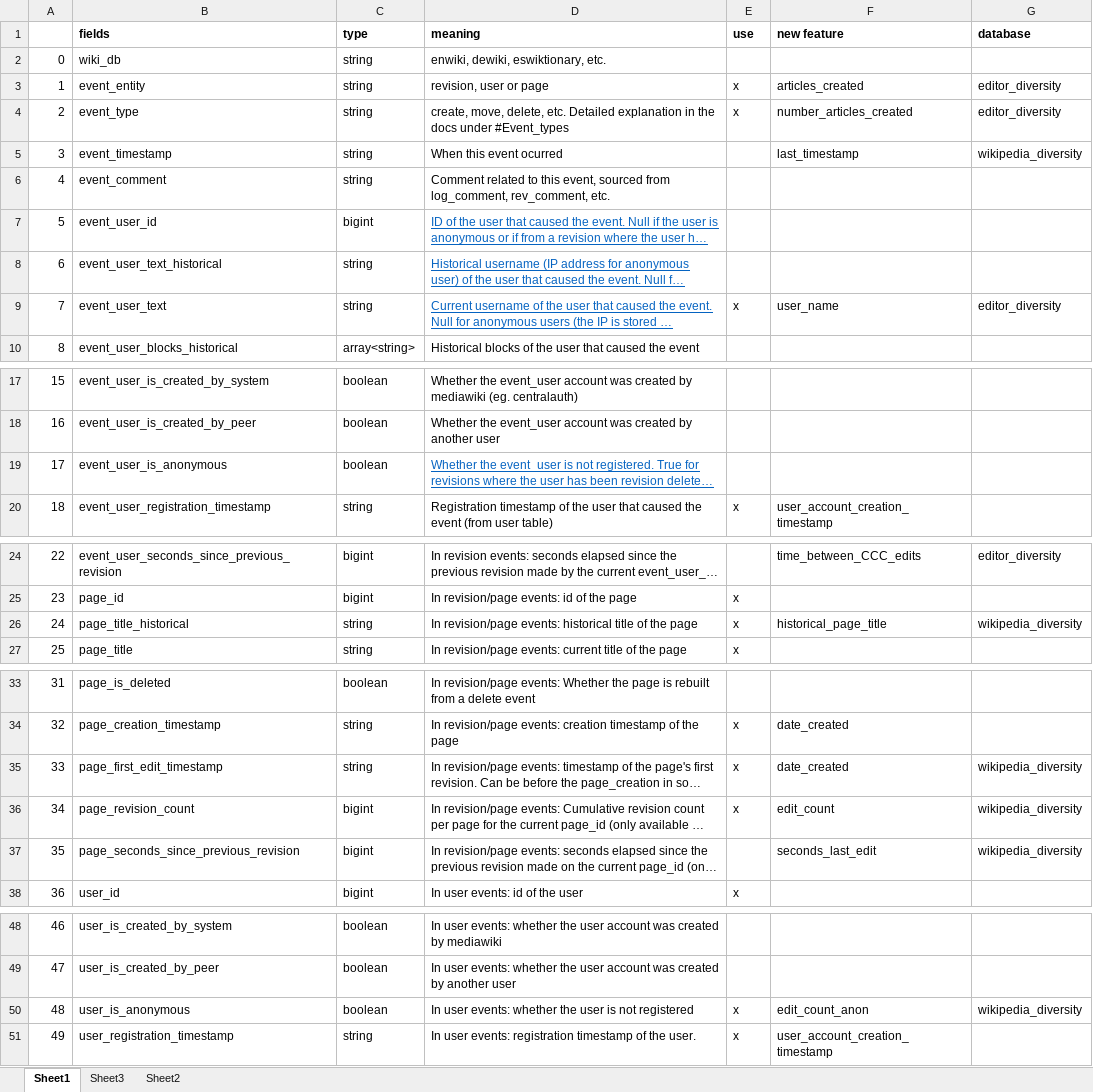
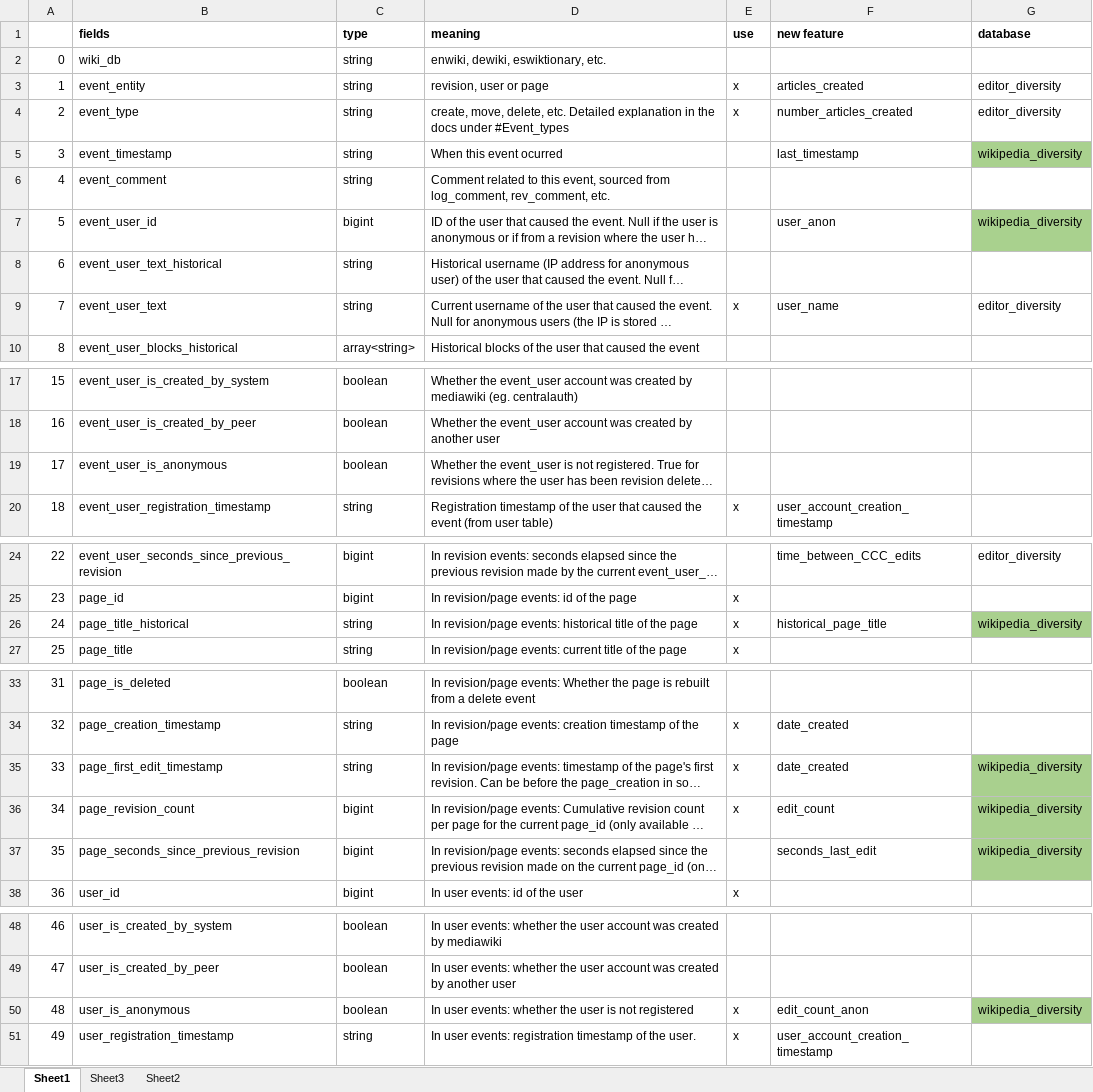
Before and after one commit to marcmiquel/WDO, an Excel workbook: docs/mediawiki_history_fields.xlsx, sheet Sheet1, drawn as a sheet; only a part is shown, gaps mark what is left out; long unchanged cells end in …; values as stored, in another font and other column widths than the file's, no borders; the diff covers the shown part only; the diff names each change by its address in the sheet, - before the commit and + after, or states it on an @@ line.

```diff
--- a/docs/mediawiki_history_fields.xlsx (sheet Sheet1)
+++ b/docs/mediawiki_history_fields.xlsx (sheet Sheet1)
-G5 fill: none
+G5 fill: #A9D18E
@@ D7:D9 underline: on → off, text colour: #0563C1 → black @@
-F7 (new feature): (empty)
+F7 (new feature): user_anon
-G7 (database): (empty)
+G7 (database): wikipedia_diversity
-G7 fill: none
+G7 fill: #A9D18E
@@ D19 underline: on → off, text colour: #0563C1 → black @@
-G26 fill: none
+G26 fill: #A9D08E
-G35:G37 fill: none
+G35:G37 fill: #A9D08E
-G50 fill: none
+G50 fill: #A9D08E
```
Also changed, not shown: cell formats elsewhere in this sheet, docs/execution_time_and_order.xlsx, docs/sets_intersections.xlsx, 31 other files.
